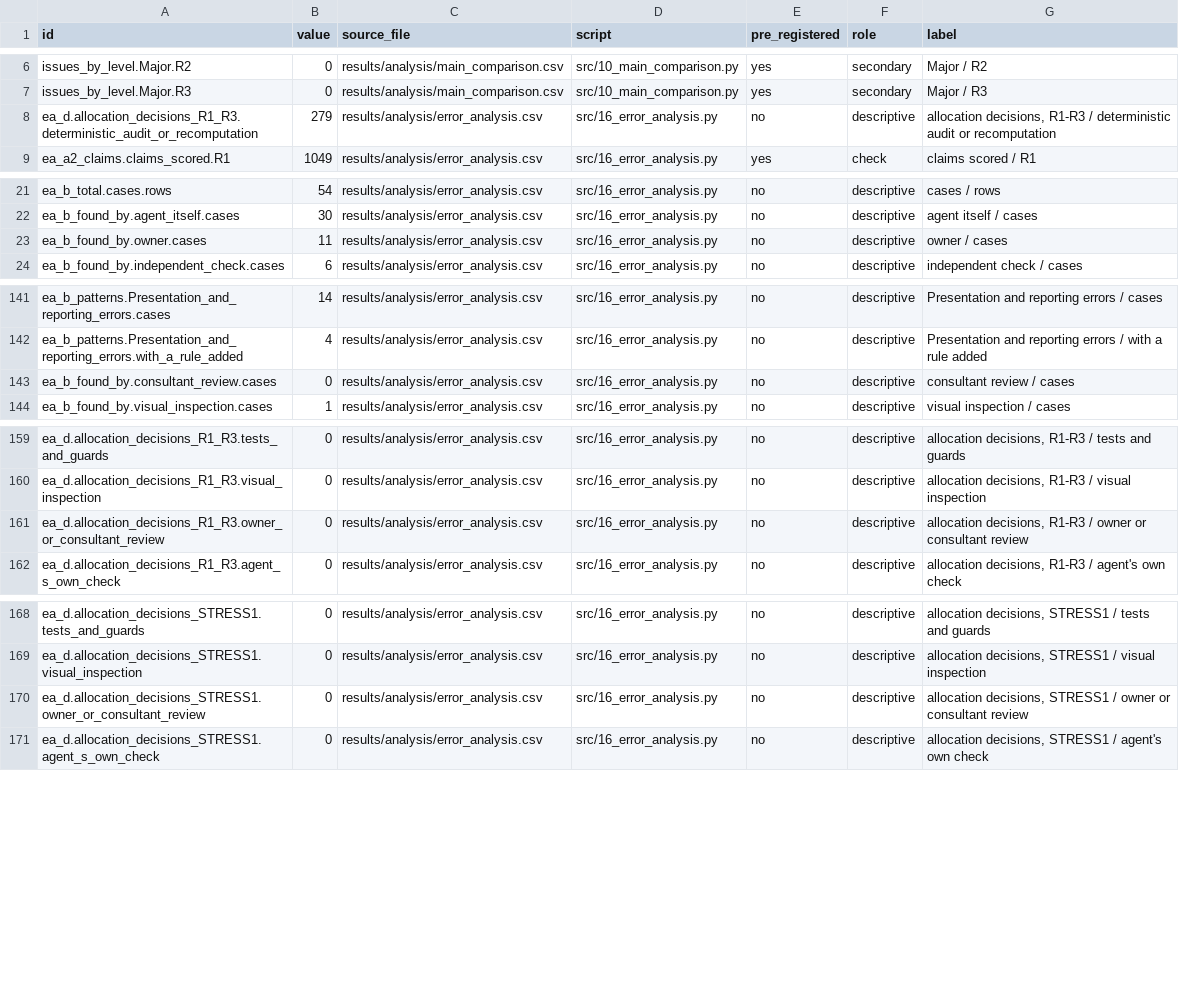
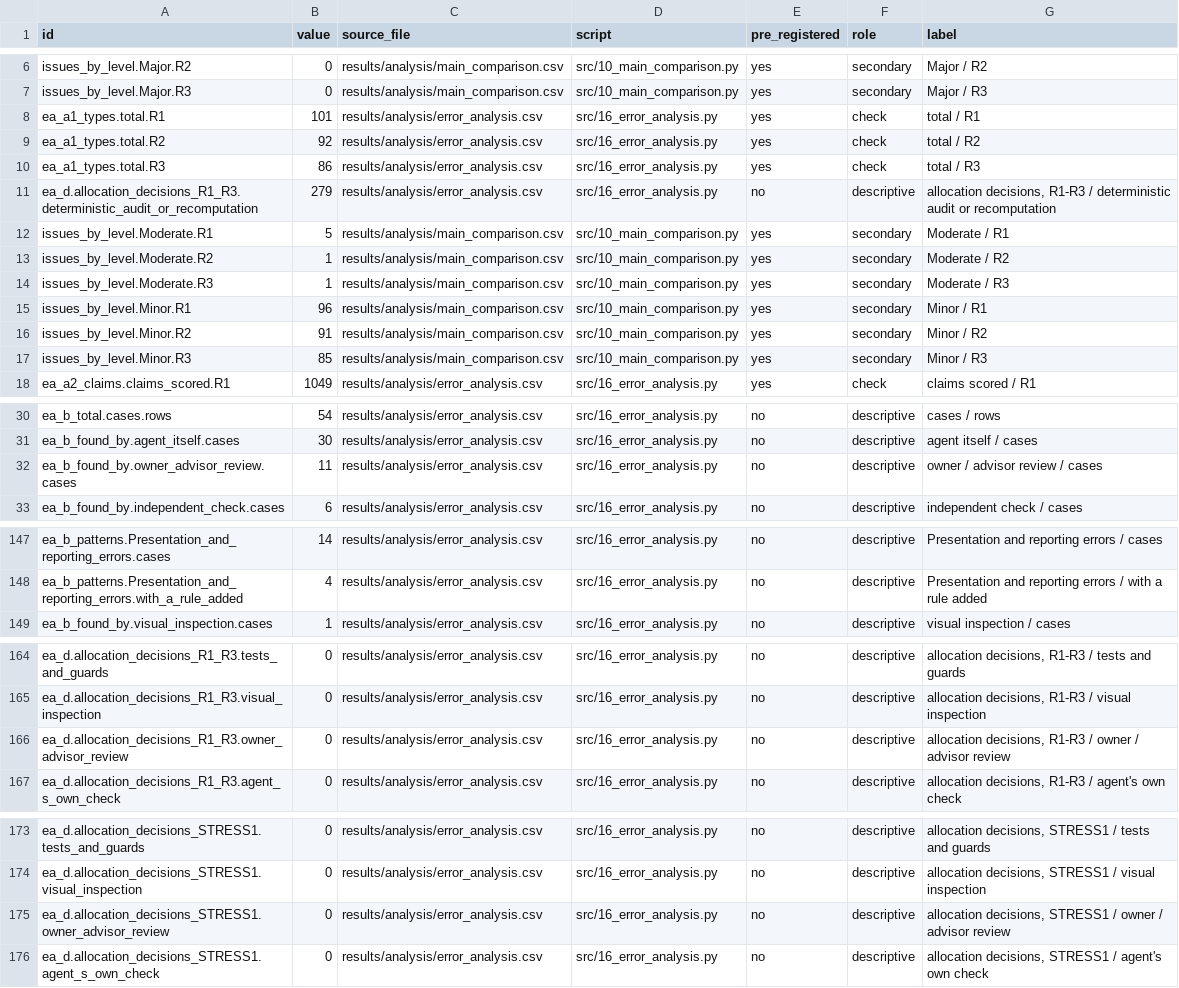
Before and after one commit to fabriziosaba04/hospital_resource_allocations, a CSV file: results/analysis/ERROR_NUMBERS.csv, drawn as a sheet; only a part is shown, gaps mark what is left out; the diff covers the shown part only.

```diff
--- a/results/analysis/ERROR_NUMBERS.csv
+++ b/results/analysis/ERROR_NUMBERS.csv
@@ -7,3 +7,12 @@ issues_by_level.Major.R2,0,results/analysis/main_comparison.csv,src/10_main_comp
 issues_by_level.Major.R3,0,results/analysis/main_comparison.csv,src/10_main_comparison.py,yes,secondary,Major / R3
+ea_a1_types.total.R1,101,results/analysis/error_analysis.csv,src/16_error_analysis.py,yes,check,total / R1
+ea_a1_types.total.R2,92,results/analysis/error_analysis.csv,src/16_error_analysis.py,yes,check,total / R2
+ea_a1_types.total.R3,86,results/analysis/error_analysis.csv,src/16_error_analysis.py,yes,check,total / R3
 ea_d.allocation_decisions_R1_R3.deterministic_audit_or_recomputation,279,results/analysis/error_analysis.csv,src/16_error_analysis.py,no,descriptive,"allocation decisions, R1-R3 / deterministic audit or recomputation"
+issues_by_level.Moderate.R1,5,results/analysis/main_comparison.csv,src/10_main_comparison.py,yes,secondary,Moderate / R1
+issues_by_level.Moderate.R2,1,results/analysis/main_comparison.csv,src/10_main_comparison.py,yes,secondary,Moderate / R2
+issues_by_level.Moderate.R3,1,results/analysis/main_comparison.csv,src/10_main_comparison.py,yes,secondary,Moderate / R3
+issues_by_level.Minor.R1,96,results/analysis/main_comparison.csv,src/10_main_comparison.py,yes,secondary,Minor / R1
+issues_by_level.Minor.R2,91,results/analysis/main_comparison.csv,src/10_main_comparison.py,yes,secondary,Minor / R2
+issues_by_level.Minor.R3,85,results/analysis/main_comparison.csv,src/10_main_comparison.py,yes,secondary,Minor / R3
 ea_a2_claims.claims_scored.R1,1049,results/analysis/error_analysis.csv,src/16_error_analysis.py,yes,check,claims scored / R1
@@ -22,3 +31,3 @@ ea_b_total.cases.rows,54,results/analysis/error_analysis.csv,src/16_error_analys
 ea_b_found_by.agent_itself.cases,30,results/analysis/error_analysis.csv,src/16_error_analysis.py,no,descriptive,agent itself / cases
-ea_b_found_by.owner.cases,11,results/analysis/error_analysis.csv,src/16_error_analysis.py,no,descriptive,owner / cases
+ea_b_found_by.owner_advisor_review.cases,11,results/analysis/error_analysis.csv,src/16_error_analysis.py,no,descriptive,owner / advisor review / cases
 ea_b_found_by.independent_check.cases,6,results/analysis/error_analysis.csv,src/16_error_analysis.py,no,descriptive,independent check / cases
@@ -142,3 +148,2 @@ ea_b_patterns.Presentation_and_reporting_errors.cases,14,results/analysis/error_
 ea_b_patterns.Presentation_and_reporting_errors.with_a_rule_added,4,results/analysis/error_analysis.csv,src/16_error_analysis.py,no,descriptive,Presentation and reporting errors / with a rule added
-ea_b_found_by.consultant_review.cases,0,results/analysis/error_analysis.csv,src/16_error_analysis.py,no,descriptive,consultant review / cases
 ea_b_found_by.visual_inspection.cases,1,results/analysis/error_analysis.csv,src/16_error_analysis.py,no,descriptive,visual inspection / cases
@@ -160,3 +165,3 @@ ea_d.allocation_decisions_R1_R3.tests_and_guards,0,results/analysis/error_analys
 ea_d.allocation_decisions_R1_R3.visual_inspection,0,results/analysis/error_analysis.csv,src/16_error_analysis.py,no,descriptive,"allocation decisions, R1-R3 / visual inspection"
-ea_d.allocation_decisions_R1_R3.owner_or_consultant_review,0,results/analysis/error_analysis.csv,src/16_error_analysis.py,no,descriptive,"allocation decisions, R1-R3 / owner or consultant review"
+ea_d.allocation_decisions_R1_R3.owner_advisor_review,0,results/analysis/error_analysis.csv,src/16_error_analysis.py,no,descriptive,"allocation decisions, R1-R3 / owner / advisor review"
 ea_d.allocation_decisions_R1_R3.agent_s_own_check,0,results/analysis/error_analysis.csv,src/16_error_analysis.py,no,descriptive,"allocation decisions, R1-R3 / agent's own check"
@@ -169,3 +174,3 @@ ea_d.allocation_decisions_STRESS1.tests_and_guards,0,results/analysis/error_anal
 ea_d.allocation_decisions_STRESS1.visual_inspection,0,results/analysis/error_analysis.csv,src/16_error_analysis.py,no,descriptive,"allocation decisions, STRESS1 / visual inspection"
-ea_d.allocation_decisions_STRESS1.owner_or_consultant_review,0,results/analysis/error_analysis.csv,src/16_error_analysis.py,no,descriptive,"allocation decisions, STRESS1 / owner or consultant review"
+ea_d.allocation_decisions_STRESS1.owner_advisor_review,0,results/analysis/error_analysis.csv,src/16_error_analysis.py,no,descriptive,"allocation decisions, STRESS1 / owner / advisor review"
 ea_d.allocation_decisions_STRESS1.agent_s_own_check,0,results/analysis/error_analysis.csv,src/16_error_analysis.py,no,descriptive,"allocation decisions, STRESS1 / agent's own check"
```
Also changed, not shown: 22 edited cells elsewhere in this file, results/analysis/error_analysis.csv, results/analysis/error_register.csv, 6 other files.
